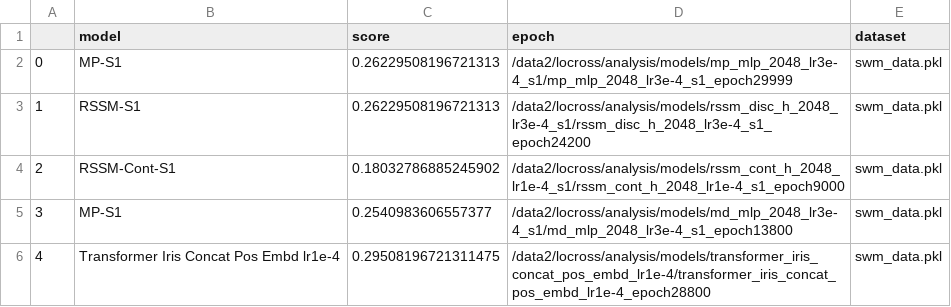
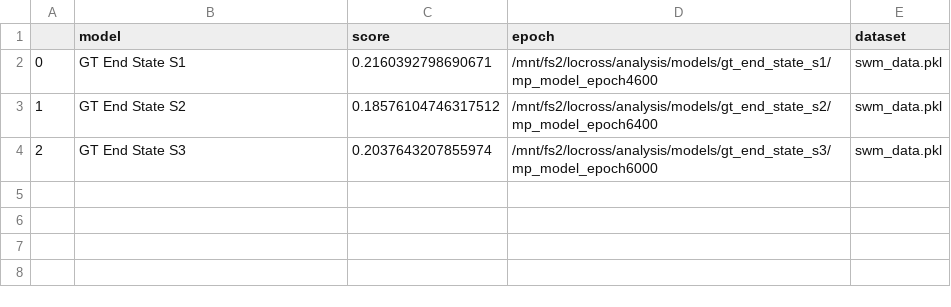
Before and after one commit to locross93/SocialWorldModeling, a CSV file: results/eval_pickup_events.csv, drawn as a sheet.

Commit message:
New results

```diff
--- a/results/eval_pickup_events.csv
+++ b/results/eval_pickup_events.csv
@@ -1,6 +1,4 @@
 ,model,score,epoch,dataset
-0,MP-S1,0.26229508196721313,/data2/locross/analysis/models/mp_mlp_2048_lr3e-4_s1/mp_mlp_2048_lr3e-4_s1_epoch29999,swm_data.pkl
-1,RSSM-S1,0.26229508196721313,/data2/locross/analysis/models/rssm_disc_h_2048_lr3e-4_s1/rssm_disc_h_2048_lr3e-4_s1_epoch24200,swm_data.pkl
-2,RSSM-Cont-S1,0.18032786885245902,/data2/locross/analysis/models/rssm_cont_h_2048_lr1e-4_s1/rssm_cont_h_2048_lr1e-4_s1_epoch9000,swm_data.pkl
-3,MP-S1,0.2540983606557377,/data2/locross/analysis/models/md_mlp_2048_lr3e-4_s1/md_mlp_2048_lr3e-4_s1_epoch13800,swm_data.pkl
-4,Transformer Iris Concat Pos Embd lr1e-4,0.29508196721311475,/data2/locross/analysis/models/transformer_iris_concat_pos_embd_lr1e-4/transformer_iris_concat_pos_embd_lr1e-4_epoch28800,swm_data.pkl
+0,GT End State S1,0.2160392798690671,/mnt/fs2/locross/analysis/models/gt_end_state_s1/mp_model_epoch4600,swm_data.pkl
+1,GT End State S2,0.18576104746317512,/mnt/fs2/locross/analysis/models/gt_end_state_s2/mp_model_epoch6400,swm_data.pkl
+2,GT End State S3,0.2037643207855974,/mnt/fs2/locross/analysis/models/gt_end_state_s3/mp_model_epoch6000,swm_data.pkl
```
Also changed, not shown: results/all_results_pickup_events.csv, 1 other file.
